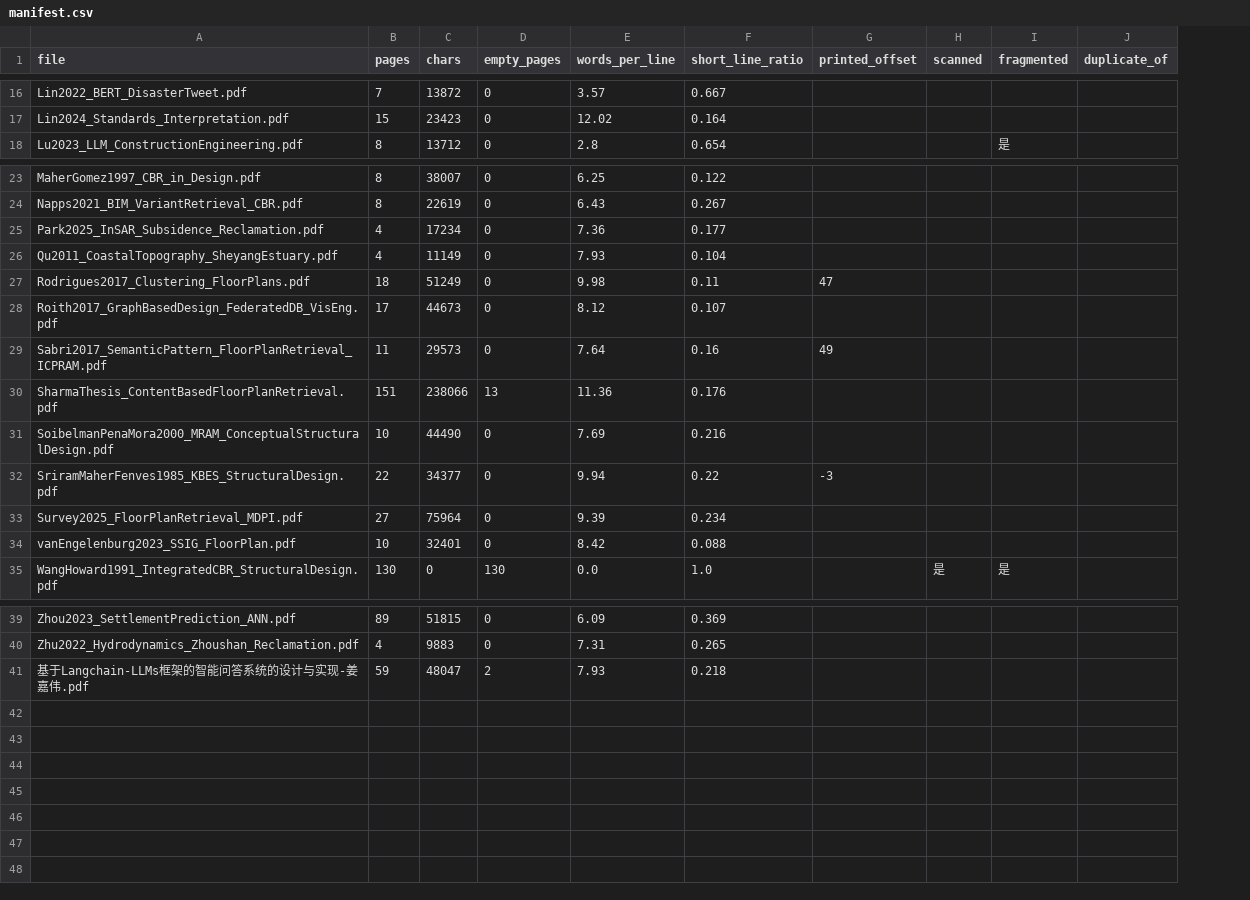
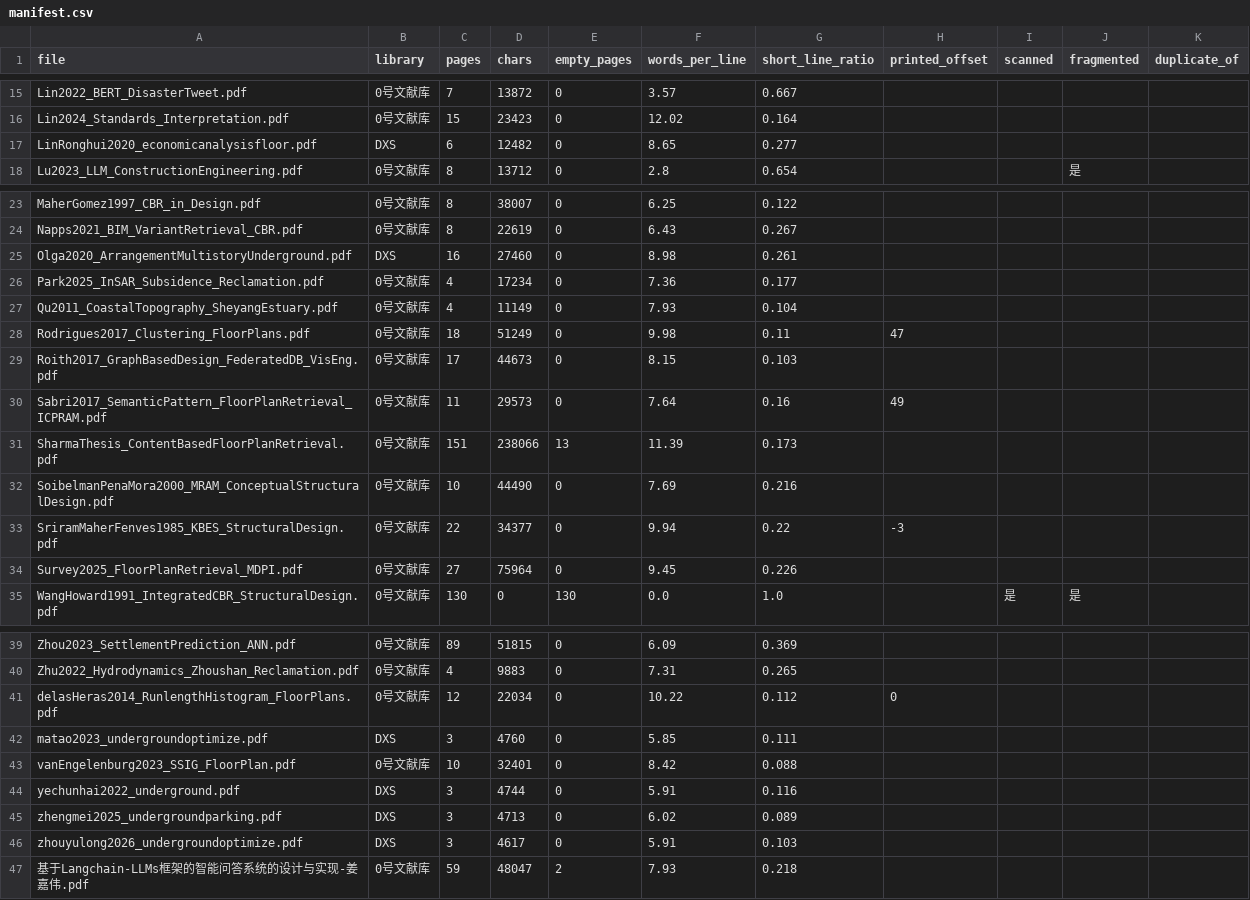
Before and after one commit to qianluxi/Litreview, a CSV file: litrev/_index/manifest.csv, drawn as a sheet; only a part is shown, gaps mark what is left out; addresses are those after the commit; the diff covers the shown part only; the diff names each change by its address in the sheet, - before the commit and + after, or states it on an @@ line.

```diff
--- a/litrev/_index/manifest.csv
+++ b/litrev/_index/manifest.csv
+column B (library), rows 15-16: 0号文献库 | 0号文献库; row 18: 0号文献库; rows 23-24: 0号文献库 | 0号文献库; rows 26-35: all 0号文献库; rows 39-40: 0号文献库 | 0号文献库; row 47: 0号文献库
+row 17: LinRonghui2020_economicanalysisfloor.pdf | DXS | 6 | 12482 | 0 | 8.65 | 0.277
+row 25: Olga2020_ArrangementMultistoryUnderground.pdf | DXS | 16 | 27460 | 0 | 8.98 | 0.261
-F29 (words_per_line): 8.12
+F29 (words_per_line): 8.15
-G29 (short_line_ratio): 0.107
+G29 (short_line_ratio): 0.103
-F31 (words_per_line): 11.36
+F31 (words_per_line): 11.39
-G31 (short_line_ratio): 0.176
+G31 (short_line_ratio): 0.173
-F34 (words_per_line): 9.39
+F34 (words_per_line): 9.45
-G34 (short_line_ratio): 0.234
+G34 (short_line_ratio): 0.226
+row 41: delasHeras2014_RunlengthHistogram_FloorPlans.pdf | 0号文献库 | 12 | 22034 | 0 | 10.22 | 0.112 | 0
+row 42: matao2023_undergroundoptimize.pdf | DXS | 3 | 4760 | 0 | 5.85 | 0.111
@@ row 34 moved to row 43: vanEngelenburg2023_SSIG_FloorPlan.pdf @@
+row 44: yechunhai2022_underground.pdf | DXS | 3 | 4744 | 0 | 5.91 | 0.116
+row 45: zhengmei2025_undergroundparking.pdf | DXS | 3 | 4713 | 0 | 6.02 | 0.089
+row 46: zhouyulong2026_undergroundoptimize.pdf | DXS | 3 | 4617 | 0 | 5.91 | 0.103
```
Also changed, not shown: 1 removed row and 2 edited cells elsewhere in this file, 39 other files.
